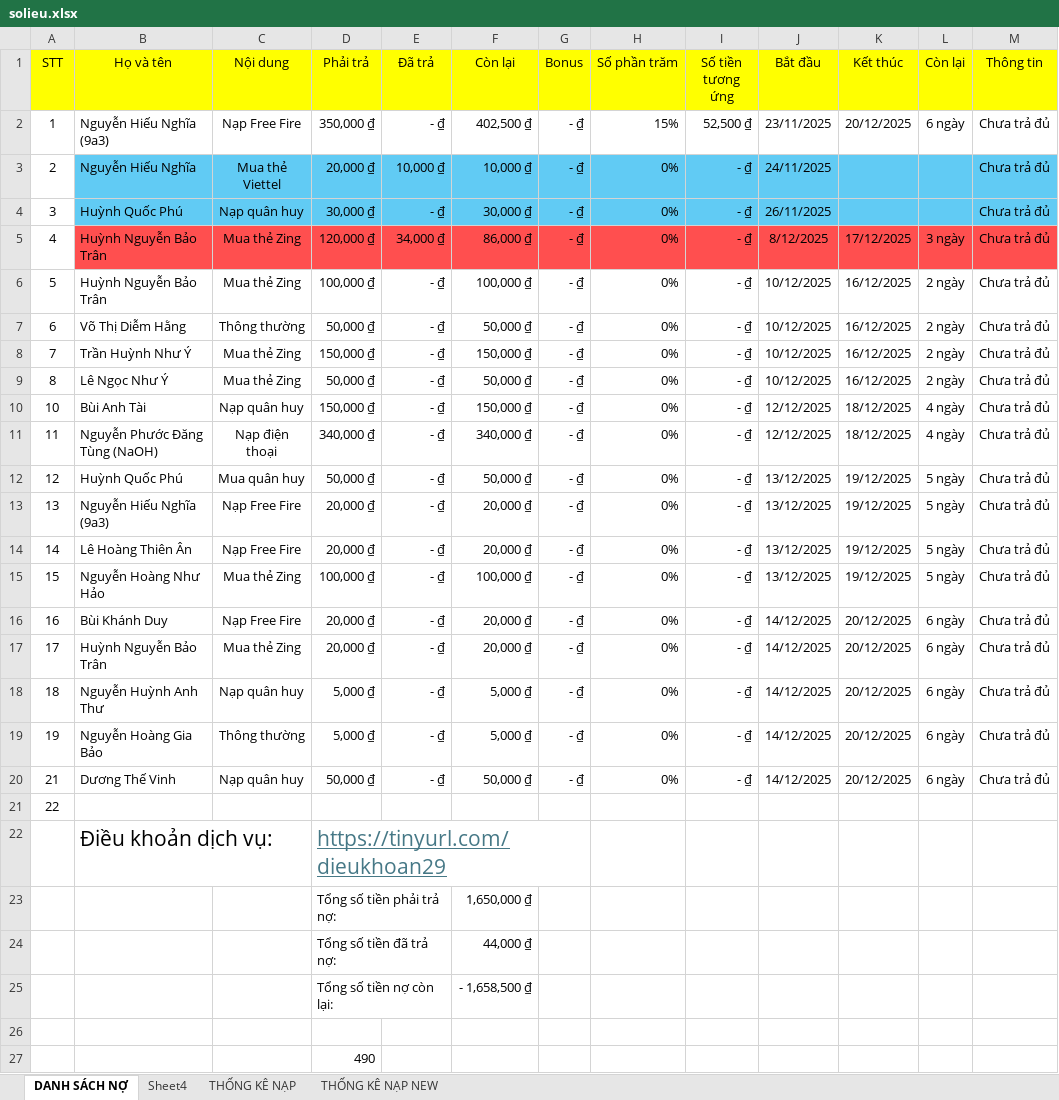
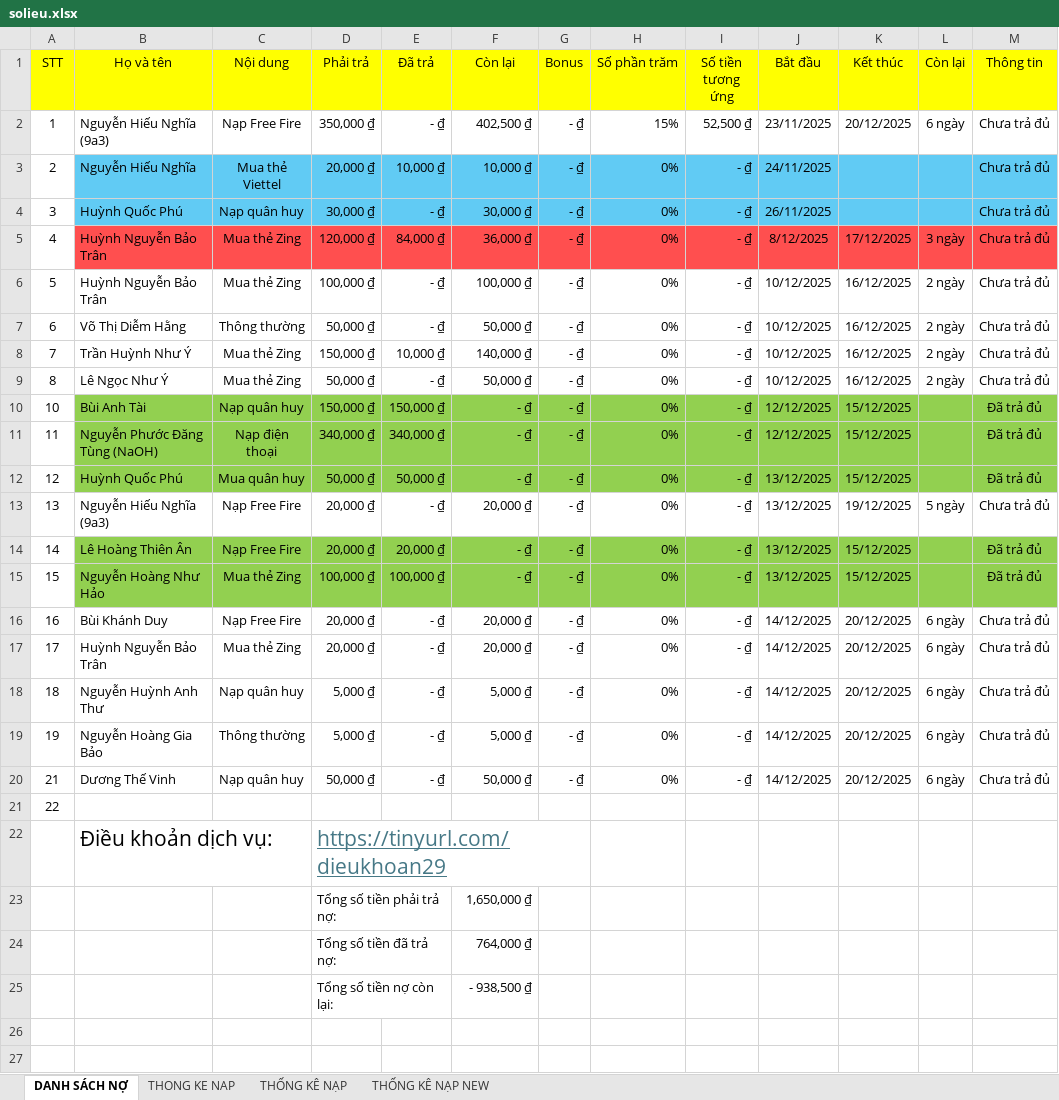
Before and after one commit to minhlong1707/so-no-master, an Excel workbook: solieu.xlsx, sheet DANH SÁCH NỢ, drawn as a sheet; values as stored, in another font and other column widths than the file's, no borders; the diff names each change by its address in the sheet, - before the commit and + after, or states it on an @@ line.

Commit message:
Add files via upload

```diff
--- a/solieu.xlsx (sheet DANH SÁCH NỢ)
+++ b/solieu.xlsx (sheet DANH SÁCH NỢ)
-sheet tab: Sheet4
+sheet tab: THONG KE NAP
-E5 (Đã trả): 34,000 ₫
+E5 (Đã trả): 84,000 ₫
-F5 (Còn lại): 86,000 ₫
+F5 (Còn lại): 36,000 ₫
-E8 (Đã trả): - ₫
+E8 (Đã trả): 10,000 ₫
-F8 (Còn lại): 150,000 ₫
+F8 (Còn lại): 140,000 ₫
-B10:M12 fill: none
+B10:M12 fill: #92D050
-E10 (Đã trả): - ₫
+E10 (Đã trả): 150,000 ₫
-F10 (Còn lại): 150,000 ₫
+F10 (Còn lại): - ₫
-K10:K11 (Kết thúc): 18/12/2025
+K10:K11 (Kết thúc): 15/12/2025
-L10:L11 (Còn lại): 4 ngày
+L10:L11 (Còn lại): (empty)
-M10:M12 (Thông tin): Chưa trả đủ
+M10:M12 (Thông tin): Đã trả đủ
-E11 (Đã trả): - ₫
+E11 (Đã trả): 340,000 ₫
-F11 (Còn lại): 340,000 ₫
+F11 (Còn lại): - ₫
-E12 (Đã trả): - ₫
+E12 (Đã trả): 50,000 ₫
-F12 (Còn lại): 50,000 ₫
+F12 (Còn lại): - ₫
-K12 (Kết thúc): 19/12/2025
+K12 (Kết thúc): 15/12/2025
-L12 (Còn lại): 5 ngày
+L12 (Còn lại): (empty)
-B14:M15 fill: none
+B14:M15 fill: #92D050
-E14 (Đã trả): - ₫
+E14 (Đã trả): 20,000 ₫
-F14 (Còn lại): 20,000 ₫
+F14 (Còn lại): - ₫
-K14:K15 (Kết thúc): 19/12/2025
+K14:K15 (Kết thúc): 15/12/2025
-L14:L15 (Còn lại): 5 ngày
+L14:L15 (Còn lại): (empty)
-M14:M15 (Thông tin): Chưa trả đủ
+M14:M15 (Thông tin): Đã trả đủ
-E15 (Đã trả): - ₫
+E15 (Đã trả): 100,000 ₫
-F15 (Còn lại): 100,000 ₫
+F15 (Còn lại): - ₫
-F24 (Còn lại): 44,000 ₫
+F24 (Còn lại): 764,000 ₫
-F25 (Còn lại): - 1,658,500 ₫
+F25 (Còn lại): - 938,500 ₫
-row 26: (empty)
-row 27:  |  |  | 490
```
